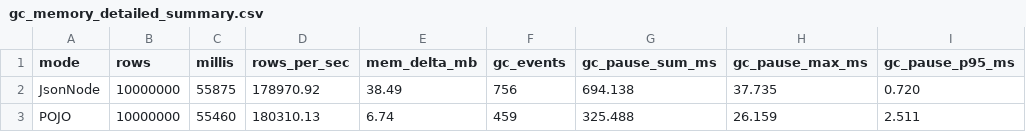
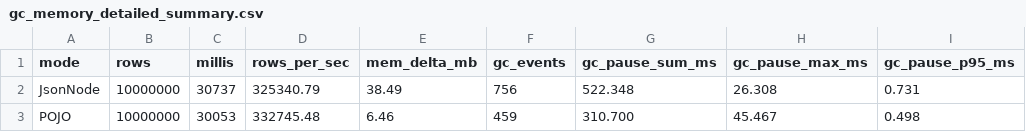
Before and after one commit to iinow/oddments, a CSV file: reports/docker_10m_200m/gc_memory_detailed_summary.csv, drawn as a sheet; only a part is shown; the diff names each change by its address in the sheet, - before the commit and + after, or states it on an @@ line.

Commit message:
feat: auto-include CPU stats in docker report and regenerate 10M@200m artifacts

```diff
--- a/reports/docker_10m_200m/gc_memory_detailed_summary.csv
+++ b/reports/docker_10m_200m/gc_memory_detailed_summary.csv
-C2 (millis): 55875
+C2 (millis): 30737
-D2 (rows_per_sec): 178970.92
+D2 (rows_per_sec): 325340.79
-G2 (gc_pause_sum_ms): 694.138
+G2 (gc_pause_sum_ms): 522.348
-H2 (gc_pause_max_ms): 37.735
+H2 (gc_pause_max_ms): 26.308
-I2 (gc_pause_p95_ms): 0.720
+I2 (gc_pause_p95_ms): 0.731
-C3 (millis): 55460
+C3 (millis): 30053
-D3 (rows_per_sec): 180310.13
+D3 (rows_per_sec): 332745.48
-E3 (mem_delta_mb): 6.74
+E3 (mem_delta_mb): 6.46
-G3 (gc_pause_sum_ms): 325.488
+G3 (gc_pause_sum_ms): 310.700
-H3 (gc_pause_max_ms): 26.159
+H3 (gc_pause_max_ms): 45.467
-I3 (gc_pause_p95_ms): 2.511
+I3 (gc_pause_p95_ms): 0.498
```
Also changed, not shown: 8 other files.
